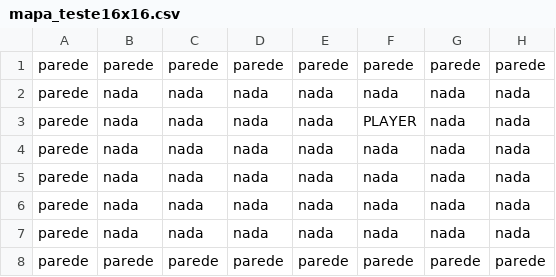
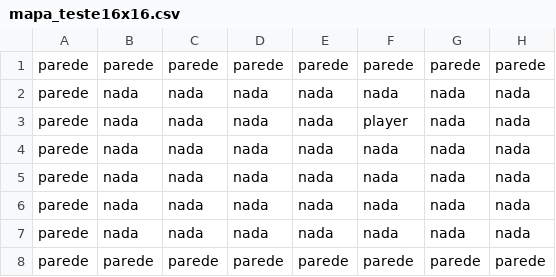
Before and after one commit to INE-UFSC/projeto-final-grupo-7-2022-2, a CSV file: prototipo/mapa_teste16x16.csv, drawn as a sheet; only a part is shown; the diff names each change by its address in the sheet, - before the commit and + after, or states it on an @@ line.

```diff
--- a/prototipo/mapa_teste16x16.csv
+++ b/prototipo/mapa_teste16x16.csv
-F3: PLAYER
+F3: player
```
Also changed, not shown: 24 other files.
